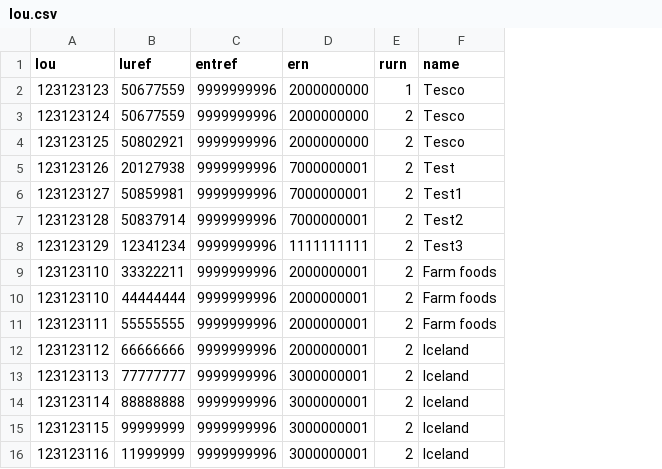
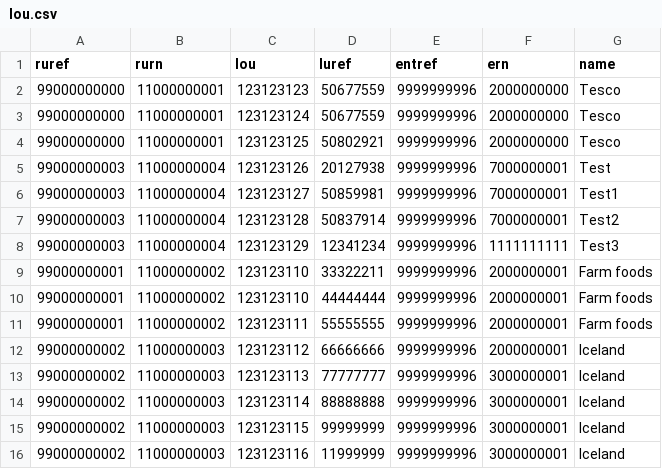
Before and after one commit to ONSdigital/sbr-idbr-data-load, a CSV file: src/main/resources/data/lou.csv, drawn as a sheet; only a part is shown; removed rows and columns are numbered as before the commit, all else as after; the diff names each change by its address in the sheet, - before the commit and + after, or states it on an @@ line.

Commit message:
Added reu data

```diff
--- a/src/main/resources/data/lou.csv
+++ b/src/main/resources/data/lou.csv
+column A (ruref), rows 2-16: 99000000000 | 99000000000 | 99000000000 | 99000000003 | 99000000003 | 99000000003 | 99000000003 | 99000000001 | 99000000001 | 99000000001 | 99000000002 | 99000000002 | 99000000002 | 99000000002 | 99000000002
+column B (rurn), rows 2-16: 11000000001 | 11000000001 | 11000000001 | 11000000004 | 11000000004 | 11000000004 | 11000000004 | 11000000002 | 11000000002 | 11000000002 | 11000000003 | 11000000003 | 11000000003 | 11000000003 | 11000000003
-column E (rurn), rows 2-16: 1 | 2 | 2 | 2 | 2 | 2 | 2 | 2 | 2 | 2 | 2 | 2 | 2 | 2 | 2
```
Also changed, not shown: 2 other files.
